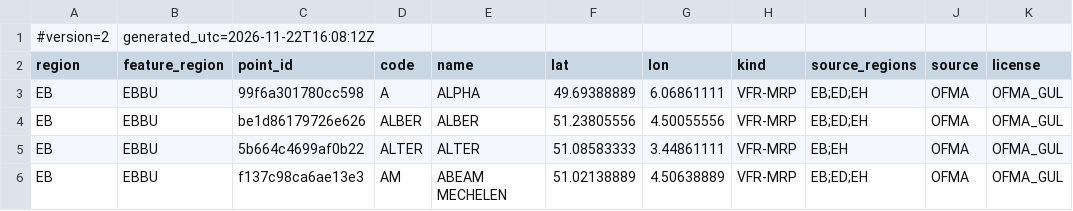
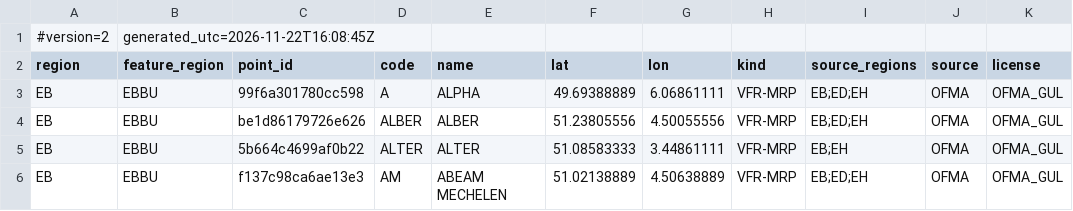
Before and after one commit to julienvergouts-code/flighttempo-data, a CSV file: data/ofma_ofmx_vfr_points.csv, drawn as a sheet; only a part is shown; the diff names each change by its address in the sheet, - before the commit and + after, or states it on an @@ line.

```diff
--- a/data/ofma_ofmx_vfr_points.csv
+++ b/data/ofma_ofmx_vfr_points.csv
-B1 (feature_region): generated_utc=2026-11-22T16:08:12Z
+B1 (feature_region): generated_utc=2026-11-22T16:08:45Z
```
Also changed, not shown: 2 other files.
